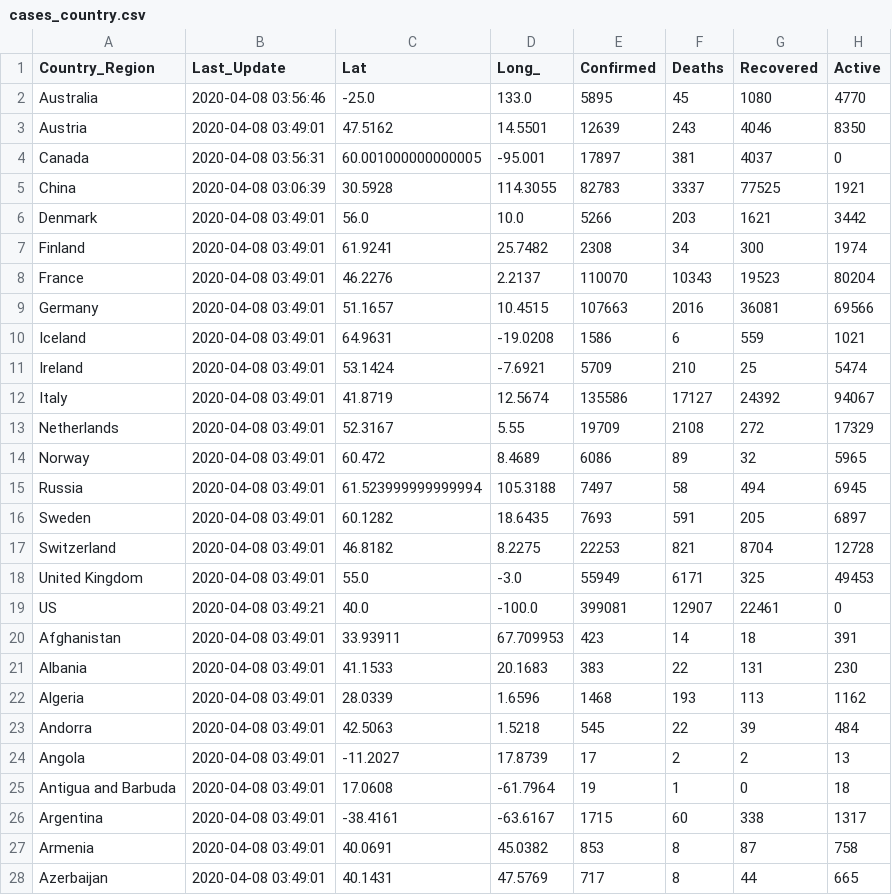
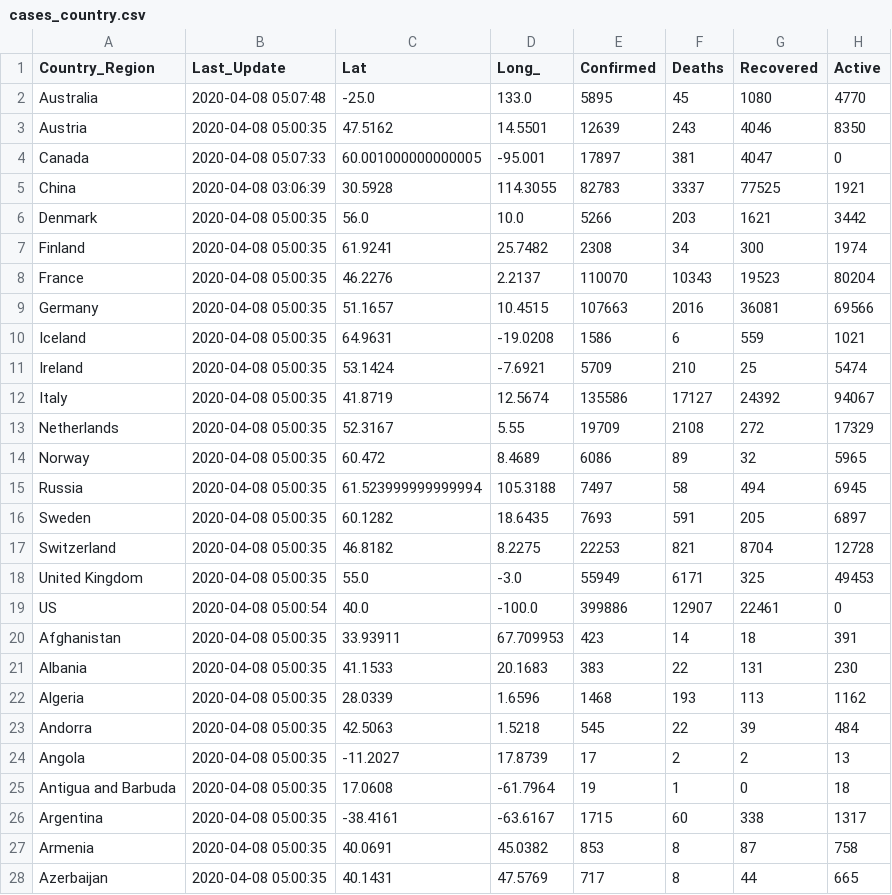
Before and after one commit to pablisco/virustrend, a CSV file: cache/cases_country.csv, drawn as a sheet; only a part is shown; the diff covers the shown part only.

```diff
--- a/cache/cases_country.csv
+++ b/cache/cases_country.csv
@@ -1,28 +1,28 @@
 Country_Region,Last_Update,Lat,Long_,Confirmed,Deaths,Recovered,Active
-Australia,2020-04-08 03:56:46,-25.0,133.0,5895,45,1080,4770
-Austria,2020-04-08 03:49:01,47.5162,14.5501,12639,243,4046,8350
-Canada,2020-04-08 03:56:31,60.001000000000005,-95.001,17897,381,4037,0
+Australia,2020-04-08 05:07:48,-25.0,133.0,5895,45,1080,4770
+Austria,2020-04-08 05:00:35,47.5162,14.5501,12639,243,4046,8350
+Canada,2020-04-08 05:07:33,60.001000000000005,-95.001,17897,381,4047,0
 China,2020-04-08 03:06:39,30.5928,114.3055,82783,3337,77525,1921
-Denmark,2020-04-08 03:49:01,56.0,10.0,5266,203,1621,3442
-Finland,2020-04-08 03:49:01,61.9241,25.7482,2308,34,300,1974
-France,2020-04-08 03:49:01,46.2276,2.2137,110070,10343,19523,80204
-Germany,2020-04-08 03:49:01,51.1657,10.4515,107663,2016,36081,69566
-Iceland,2020-04-08 03:49:01,64.9631,-19.0208,1586,6,559,1021
-Ireland,2020-04-08 03:49:01,53.1424,-7.6921,5709,210,25,5474
-Italy,2020-04-08 03:49:01,41.8719,12.5674,135586,17127,24392,94067
-Netherlands,2020-04-08 03:49:01,52.3167,5.55,19709,2108,272,17329
-Norway,2020-04-08 03:49:01,60.472,8.4689,6086,89,32,5965
-Russia,2020-04-08 03:49:01,61.523999999999994,105.3188,7497,58,494,6945
-Sweden,2020-04-08 03:49:01,60.1282,18.6435,7693,591,205,6897
-Switzerland,2020-04-08 03:49:01,46.8182,8.2275,22253,821,8704,12728
-United Kingdom,2020-04-08 03:49:01,55.0,-3.0,55949,6171,325,49453
-US,2020-04-08 03:49:21,40.0,-100.0,399081,12907,22461,0
-Afghanistan,2020-04-08 03:49:01,33.93911,67.709953,423,14,18,391
-Albania,2020-04-08 03:49:01,41.1533,20.1683,383,22,131,230
-Algeria,2020-04-08 03:49:01,28.0339,1.6596,1468,193,113,1162
-Andorra,2020-04-08 03:49:01,42.5063,1.5218,545,22,39,484
-Angola,2020-04-08 03:49:01,-11.2027,17.8739,17,2,2,13
-Antigua and Barbuda,2020-04-08 03:49:01,17.0608,-61.7964,19,1,0,18
-Argentina,2020-04-08 03:49:01,-38.4161,-63.6167,1715,60,338,1317
-Armenia,2020-04-08 03:49:01,40.0691,45.0382,853,8,87,758
-Azerbaijan,2020-04-08 03:49:01,40.1431,47.5769,717,8,44,665
+Denmark,2020-04-08 05:00:35,56.0,10.0,5266,203,1621,3442
+Finland,2020-04-08 05:00:35,61.9241,25.7482,2308,34,300,1974
+France,2020-04-08 05:00:35,46.2276,2.2137,110070,10343,19523,80204
+Germany,2020-04-08 05:00:35,51.1657,10.4515,107663,2016,36081,69566
+Iceland,2020-04-08 05:00:35,64.9631,-19.0208,1586,6,559,1021
+Ireland,2020-04-08 05:00:35,53.1424,-7.6921,5709,210,25,5474
+Italy,2020-04-08 05:00:35,41.8719,12.5674,135586,17127,24392,94067
+Netherlands,2020-04-08 05:00:35,52.3167,5.55,19709,2108,272,17329
+Norway,2020-04-08 05:00:35,60.472,8.4689,6086,89,32,5965
+Russia,2020-04-08 05:00:35,61.523999999999994,105.3188,7497,58,494,6945
+Sweden,2020-04-08 05:00:35,60.1282,18.6435,7693,591,205,6897
+Switzerland,2020-04-08 05:00:35,46.8182,8.2275,22253,821,8704,12728
+United Kingdom,2020-04-08 05:00:35,55.0,-3.0,55949,6171,325,49453
+US,2020-04-08 05:00:54,40.0,-100.0,399886,12907,22461,0
+Afghanistan,2020-04-08 05:00:35,33.93911,67.709953,423,14,18,391
+Albania,2020-04-08 05:00:35,41.1533,20.1683,383,22,131,230
+Algeria,2020-04-08 05:00:35,28.0339,1.6596,1468,193,113,1162
+Andorra,2020-04-08 05:00:35,42.5063,1.5218,545,22,39,484
+Angola,2020-04-08 05:00:35,-11.2027,17.8739,17,2,2,13
+Antigua and Barbuda,2020-04-08 05:00:35,17.0608,-61.7964,19,1,0,18
+Argentina,2020-04-08 05:00:35,-38.4161,-63.6167,1715,60,338,1317
+Armenia,2020-04-08 05:00:35,40.0691,45.0382,853,8,87,758
+Azerbaijan,2020-04-08 05:00:35,40.1431,47.5769,717,8,44,665
```
Also changed, not shown: 169 edited cells elsewhere in this file, cache/cases.csv, cache/cases_state.csv, 16 other files.
